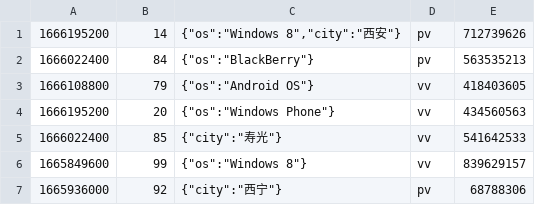
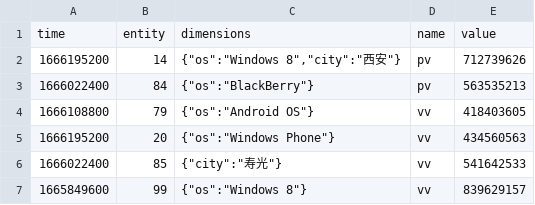
Before and after one commit to bitlap/bitlap, a CSV file: bitlap-testkit/src/main/resources/simple_data.csv, drawn as a sheet; only a part is shown; the shorter side is filled out with more unchanged rows.

```diff
--- a/bitlap-testkit/src/main/resources/simple_data.csv
+++ b/bitlap-testkit/src/main/resources/simple_data.csv
@@ -1 +1,2 @@
+time,entity,dimensions,name,value
 1666195200,14,"{""os"":""Windows 8"",""city"":""西安""}",pv,712739626
```
Also changed, not shown: 9 other files.
